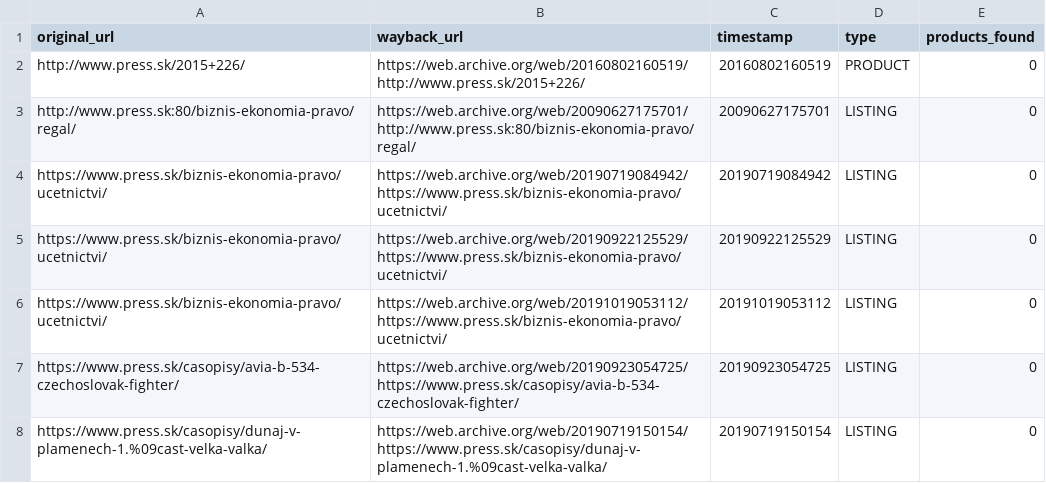
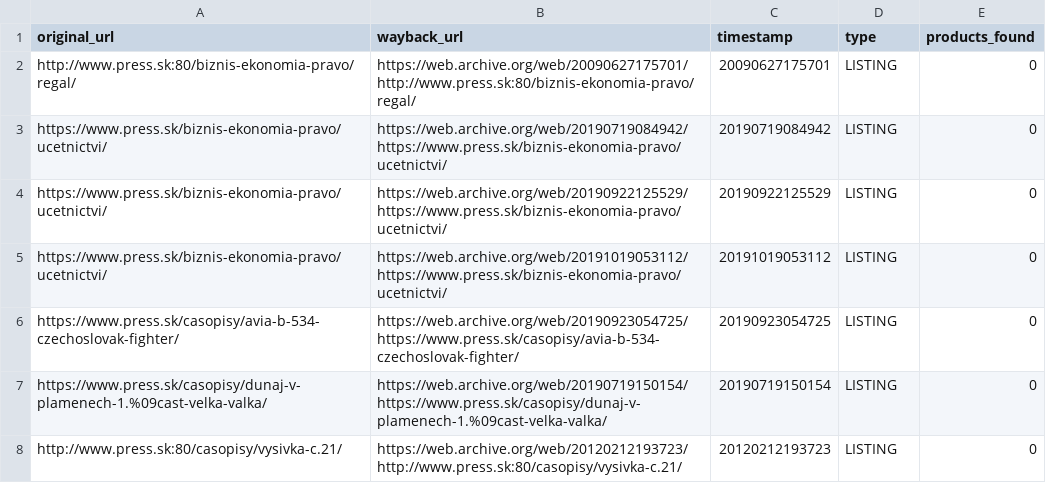
Before and after one commit to panstarozitnik/press-sk-archiver, a CSV file: output/nespracovane.csv, drawn as a sheet; only a part is shown; the shorter side is filled out with more unchanged rows.

Commit message:
Update nespracovane.csv

```diff
--- a/output/nespracovane.csv
+++ b/output/nespracovane.csv
@@ -1,3 +1,2 @@
 original_url,wayback_url,timestamp,type,products_found
-http://www.press.sk/2015+226/,https://web.archive.org/web/20160802160519/http://www.press.sk/2015+226/,20160802160519,PRODUCT,0
 http://www.press.sk:80/biznis-ekonomia-pravo/regal/,https://web.archive.org/web/20090627175701/http://www.press.sk:80/biznis-ekonomia-pravo/regal/,20090627175701,LISTING,0
```
